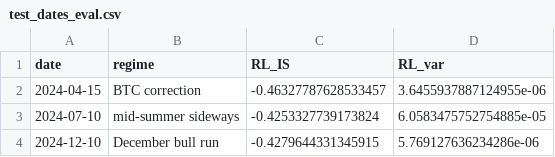
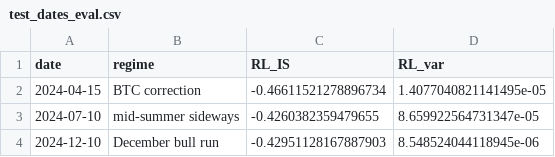
Before and after one commit to harshrawat-14/strata-exec, a CSV file: rl/results/test_dates_eval.csv, drawn as a sheet.

```diff
--- a/rl/results/test_dates_eval.csv
+++ b/rl/results/test_dates_eval.csv
@@ -1,4 +1,4 @@
 date,regime,RL_IS,RL_var
-2024-04-15,BTC correction,-0.46327787628533457,3.6455937887124955e-06
-2024-07-10,mid-summer sideways,-0.4253327739173824,6.0583475752754885e-05
-2024-12-10,December bull run,-0.4279644331345915,5.769127636234286e-06
+2024-04-15,BTC correction,-0.46611521278896734,1.4077040821141495e-05
+2024-07-10,mid-summer sideways,-0.4260382359479655,8.659922564731347e-05
+2024-12-10,December bull run,-0.42951128167887903,8.548524044118945e-06
```
Also changed, not shown: rl/results/failure_analysis.csv, 7 other files.
